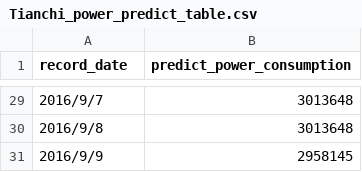
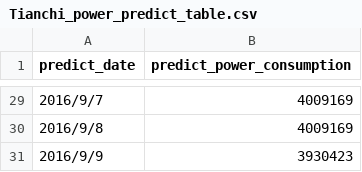
Before and after one commit to dreameng28/powerAI, a CSV file: Tianchi_power_predict_table.csv, drawn as a sheet; only a part is shown, gaps mark what is left out; the diff covers the shown part only.

```diff
--- a/Tianchi_power_predict_table.csv
+++ b/Tianchi_power_predict_table.csv
@@ -1 +1 @@
-record_date,predict_power_consumption
+predict_date,predict_power_consumption
@@ -29,3 +29,3 @@ record_date,predict_power_consumption
-2016/9/7,3013648
-2016/9/8,3013648
-2016/9/9,2958145
+2016/9/7,4009169
+2016/9/8,4009169
+2016/9/9,3930423
```
Also changed, not shown: 27 edited cells elsewhere in this file, Tianchi_power_predict_table_v.csv, 13 other files.
